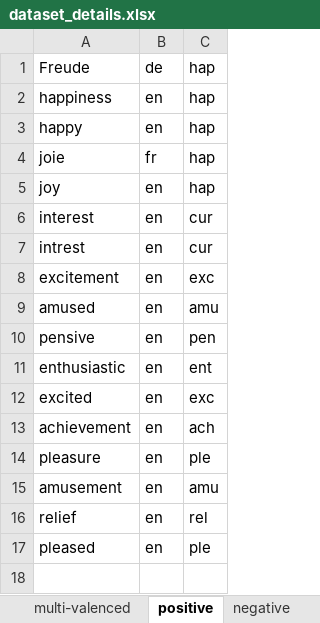
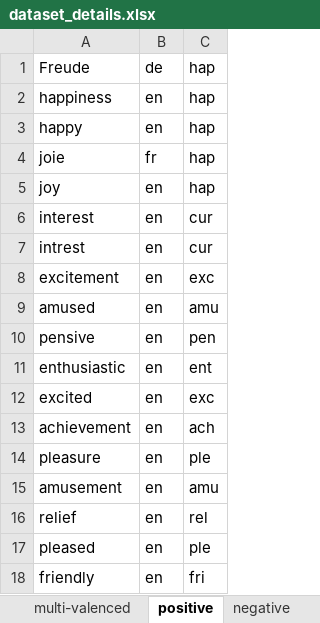
Before and after one commit to michen00/multilingual_speech_valence_classification_datasets, an Excel workbook: datasets/dataset_details.xlsx, sheet positive, drawn as a sheet; values as stored, in another font and other column widths than the file's, no borders; the diff names each change by its address in the sheet, - before the commit and + after, or states it on an @@ line.

```diff
--- a/datasets/dataset_details.xlsx (sheet positive)
+++ b/datasets/dataset_details.xlsx (sheet positive)
+row 18: friendly | en | fri
```
Also changed, not shown: sheet samples_retained, other sheet tabs, formulas that keep their value, charts or pictures, 5 other files.
